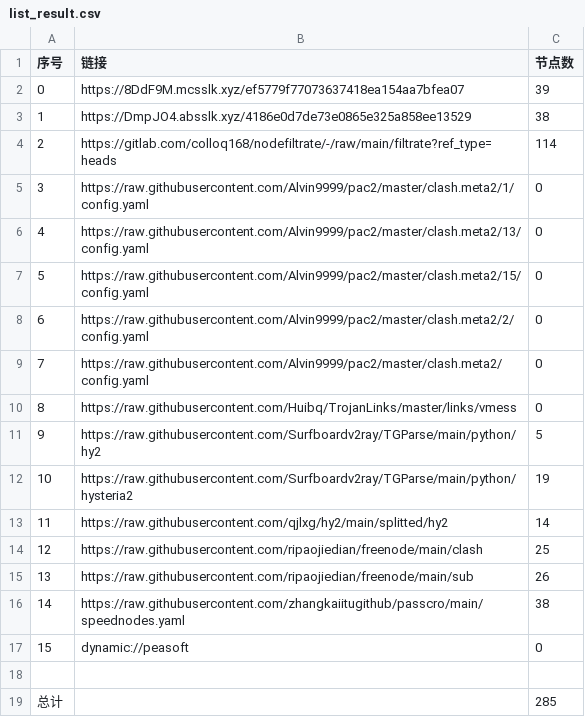
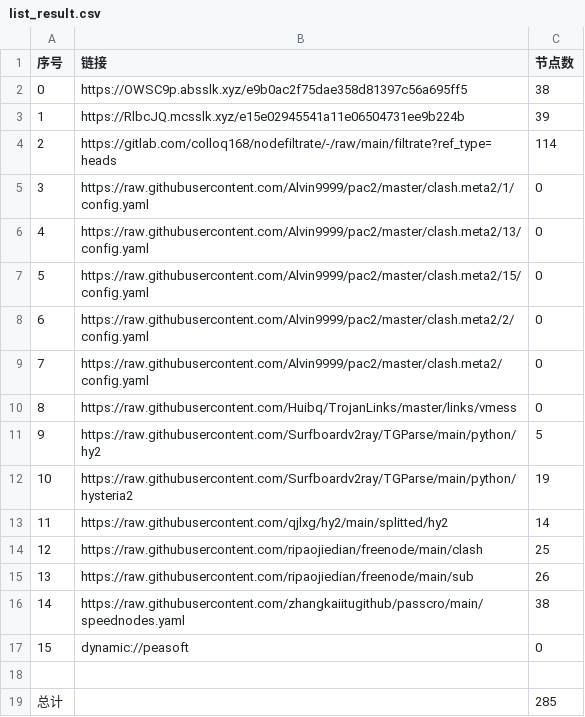
Before and after one commit to wokaotianshi123/NoMoreWalls, a CSV file: list_result.csv, drawn as a sheet.

```diff
--- a/list_result.csv
+++ b/list_result.csv
@@ -1,4 +1,4 @@
 序号,链接,节点数
-0,https://8DdF9M.mcsslk.xyz/ef5779f77073637418ea154aa7bfea07,39
-1,https://DmpJO4.absslk.xyz/4186e0d7de73e0865e325a858ee13529,38
+0,https://OWSC9p.absslk.xyz/e9b0ac2f75dae358d81397c56a695ff5,38
+1,https://RlbcJQ.mcsslk.xyz/e15e02945541a11e06504731ee9b224b,39
 2,https://gitlab.com/colloq168/nodefiltrate/-/raw/main/filtrate?ref_type=heads,114
```
Also changed, not shown: 30 other files.
